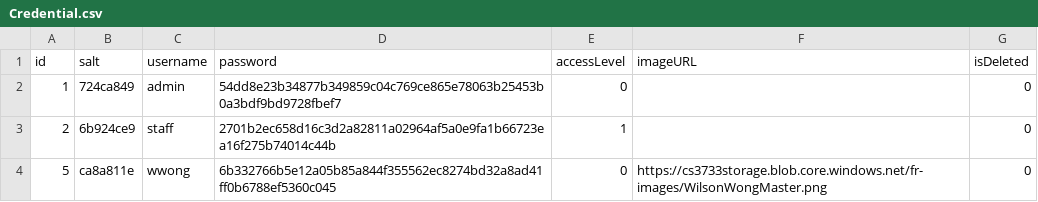
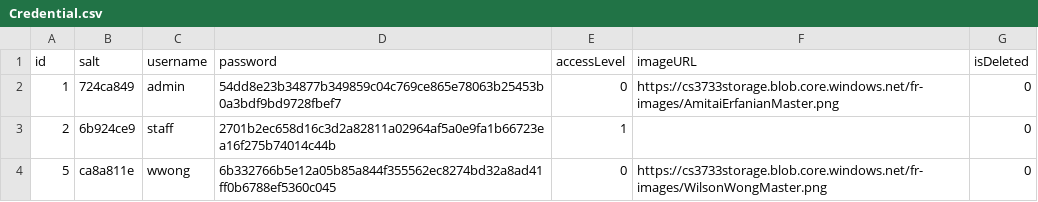
Before and after one commit to CS3733-C22-Team-E/MedicalTracking, a CSV file: MedicalTrackingApp/build/resources/main/edu/wpi/teame/csv/backup/Credential.csv, drawn as a sheet.

Commit message:
FaceId Works... needs dialing in of confidence values

```diff
--- a/MedicalTrackingApp/build/resources/main/edu/wpi/teame/csv/backup/Credential.csv
+++ b/MedicalTrackingApp/build/resources/main/edu/wpi/teame/csv/backup/Credential.csv
@@ -1,3 +1,3 @@
 id,salt,username,password,accessLevel,imageURL,isDeleted
-1,724ca849,admin,54dd8e23b34877b349859c04c769ce865e78063b25453b0a3bdf9bd9728fbef7,0,,0
+1,724ca849,admin,54dd8e23b34877b349859c04c769ce865e78063b25453b0a3bdf9bd9728fbef7,0,https://cs3733storage.blob.core.windows.net/fr-images/AmitaiErfanianMaster.png,0
 2,6b924ce9,staff,2701b2ec658d16c3d2a82811a02964af5a0e9fa1b66723ea16f275b74014c44b,1,,0
```
Also changed, not shown: MedicalTrackingApp/src/main/resources/edu/wpi/teame/csv/backup/Credential.csv, 8 other files.
